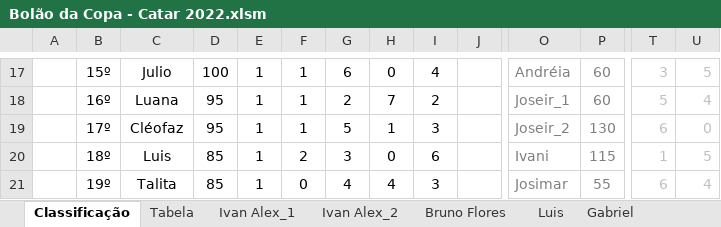
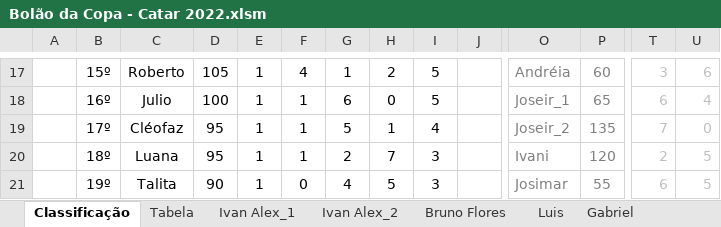
Before and after one commit to IvanIndaia/bolao, an Excel workbook: docs/Bolão da Copa - Catar 2022.xlsm, sheet Classificação, drawn as a sheet; only a part is shown, gaps mark what is left out; values as stored, in another font and other column widths than the file's, no borders; charts and pictures not drawn; the diff covers the shown part only; the diff names each change by its address in the sheet, - before the commit and + after, or states it on an @@ line.

```diff
--- a/docs/Bolão da Copa - Catar 2022.xlsm (sheet Classificação)
+++ b/docs/Bolão da Copa - Catar 2022.xlsm (sheet Classificação)
-C17: Julio
+C17: Roberto
-D17: 100
+D17: 105
-F17: 1
+F17: 4
-G17: 6
+G17: 1
-H17: 0
+H17: 2
-I17: 4
+I17: 5
-U17: 5
+U17: 6
-C18: Luana
+C18: Julio
-D18: 95
+D18: 100
-G18: 2
+G18: 6
-H18: 7
+H18: 0
-I18: 2
+I18: 5
-P18: 60
+P18: 65
-T18: 5
+T18: 6
-I19: 3
+I19: 4
-P19: 130
+P19: 135
-T19: 6
+T19: 7
-C20: Luis
+C20: Luana
-D20: 85
+D20: 95
-F20: 2
+F20: 1
-G20: 3
+G20: 2
-H20: 0
+H20: 7
-I20: 6
+I20: 3
-P20: 115
+P20: 120
-T20: 1
+T20: 2
-D21: 85
+D21: 90
-H21: 4
+H21: 5
-U21: 4
+U21: 5
```
Also changed, not shown: 84 edited cells elsewhere in this sheet, sheet Joseir_1, sheet Talita, sheet Gabriel, sheet Roberto, sheet Joseir_2, sheet Ivan Alex_2, 18 more sheets, hidden cells, charts or pictures, 1 other file.
